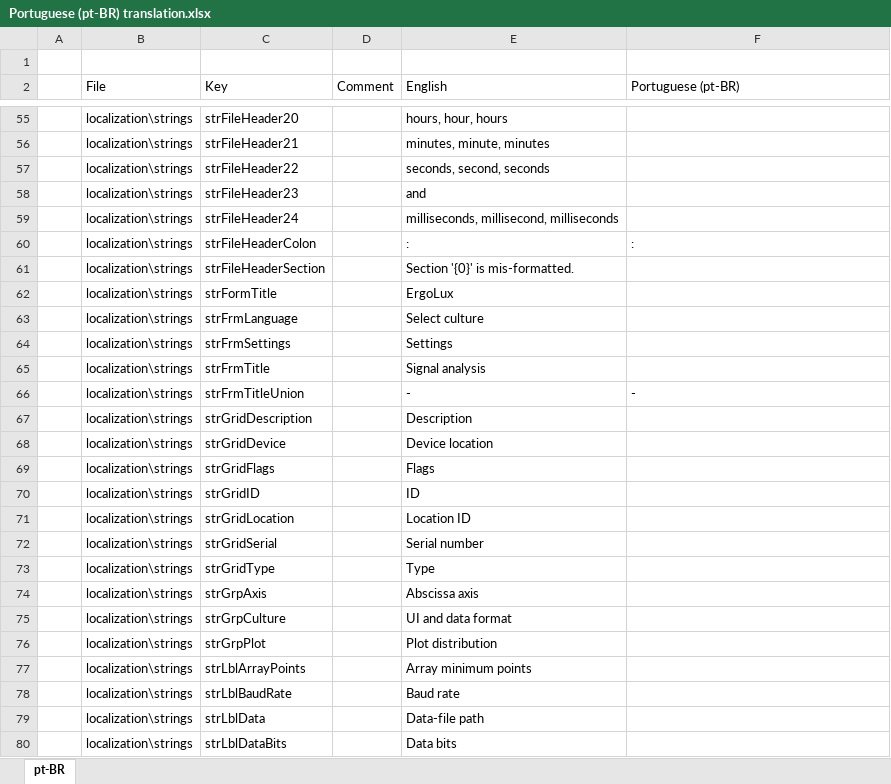
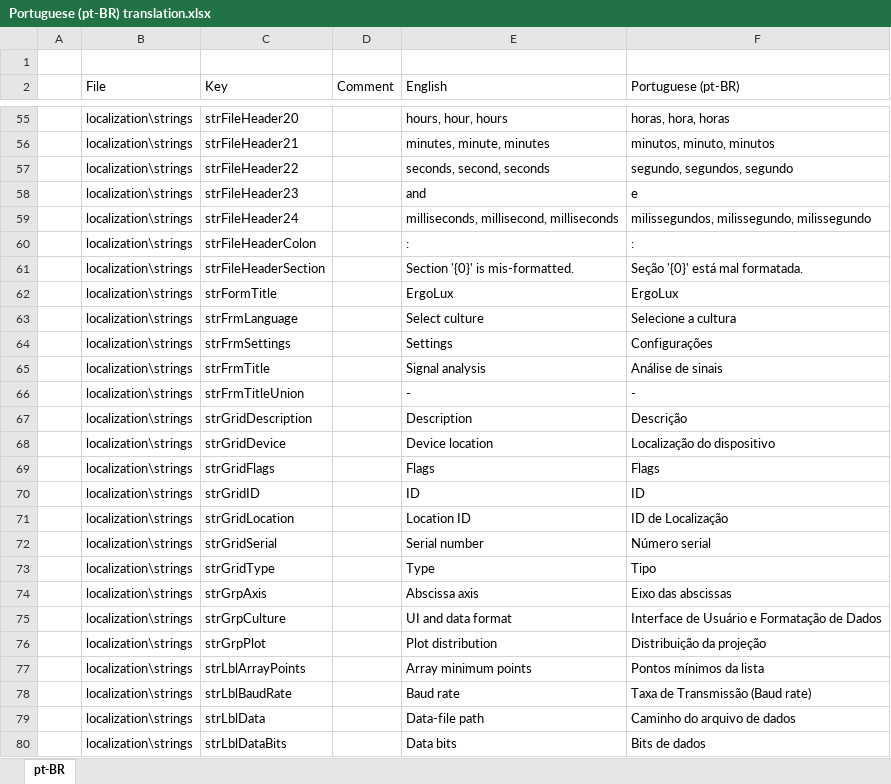
Before and after one commit to arthurits/ErgoLux, an Excel workbook: ErgoLux/localization/Portuguese (pt-BR) translation.xlsx, sheet pt-BR, drawn as a sheet; only a part is shown, gaps mark what is left out; values as stored, in another font and other column widths than the file's, no cell formats; table styles not drawn; the diff covers the shown part only; the diff names each change by its address in the sheet, - before the commit and + after, or states it on an @@ line.

```diff
--- a/ErgoLux/localization/Portuguese (pt-BR) translation.xlsx (sheet pt-BR)
+++ b/ErgoLux/localization/Portuguese (pt-BR) translation.xlsx (sheet pt-BR)
-F55 (Portuguese (pt-BR)): (empty)
+F55 (Portuguese (pt-BR)): horas, hora, horas
-F56 (Portuguese (pt-BR)): (empty)
+F56 (Portuguese (pt-BR)): minutos, minuto, minutos
-F57 (Portuguese (pt-BR)): (empty)
+F57 (Portuguese (pt-BR)): segundo, segundos, segundo
-F58 (Portuguese (pt-BR)): (empty)
+F58 (Portuguese (pt-BR)): e
-F59 (Portuguese (pt-BR)): (empty)
+F59 (Portuguese (pt-BR)): milissegundos, milissegundo, milissegundo
-F61 (Portuguese (pt-BR)): (empty)
+F61 (Portuguese (pt-BR)): Seção '{0}' está mal formatada.
-F62 (Portuguese (pt-BR)): (empty)
+F62 (Portuguese (pt-BR)): ErgoLux
-F63 (Portuguese (pt-BR)): (empty)
+F63 (Portuguese (pt-BR)): Selecione a cultura
-F64 (Portuguese (pt-BR)): (empty)
+F64 (Portuguese (pt-BR)): Configurações
-F65 (Portuguese (pt-BR)): (empty)
+F65 (Portuguese (pt-BR)): Análise de sinais
-F67 (Portuguese (pt-BR)): (empty)
+F67 (Portuguese (pt-BR)): Descrição
-F68 (Portuguese (pt-BR)): (empty)
+F68 (Portuguese (pt-BR)): Localização do dispositivo
-F69 (Portuguese (pt-BR)): (empty)
+F69 (Portuguese (pt-BR)): Flags
-F70 (Portuguese (pt-BR)): (empty)
+F70 (Portuguese (pt-BR)): ID
-F71 (Portuguese (pt-BR)): (empty)
+F71 (Portuguese (pt-BR)): ID de Localização
-F72 (Portuguese (pt-BR)): (empty)
+F72 (Portuguese (pt-BR)): Número serial
-F73 (Portuguese (pt-BR)): (empty)
+F73 (Portuguese (pt-BR)): Tipo
-F74 (Portuguese (pt-BR)): (empty)
+F74 (Portuguese (pt-BR)): Eixo das abscissas
-F75 (Portuguese (pt-BR)): (empty)
+F75 (Portuguese (pt-BR)): Interface de Usuário e Formatação de Dados
-F76 (Portuguese (pt-BR)): (empty)
+F76 (Portuguese (pt-BR)): Distribuição da projeção
-F77 (Portuguese (pt-BR)): (empty)
+F77 (Portuguese (pt-BR)): Pontos mínimos da lista
-F78 (Portuguese (pt-BR)): (empty)
+F78 (Portuguese (pt-BR)): Taxa de Transmissão (Baud rate)
-F79 (Portuguese (pt-BR)): (empty)
+F79 (Portuguese (pt-BR)): Caminho do arquivo de dados
-F80 (Portuguese (pt-BR)): (empty)
+F80 (Portuguese (pt-BR)): Bits de dados
```
Also changed, not shown: 175 edited cells elsewhere in this sheet, cell formats.
